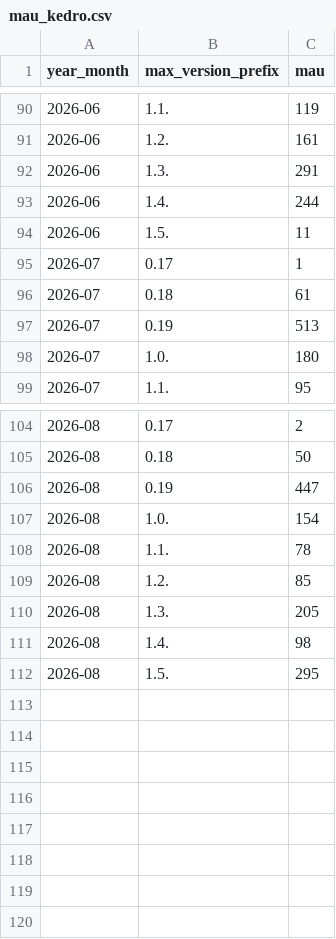
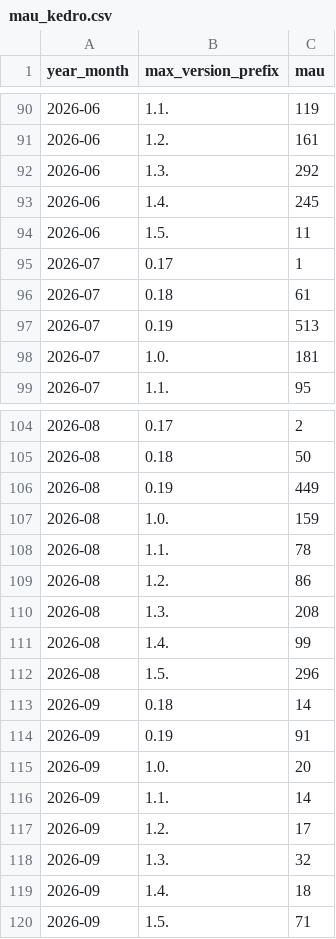
Before and after one commit to kedro-org/kedro-pycafe-data, a CSV file: data/02_intermediate/mau_kedro.csv, drawn as a sheet; only a part is shown, gaps mark what is left out; the diff covers the shown part only.

```diff
--- a/data/02_intermediate/mau_kedro.csv
+++ b/data/02_intermediate/mau_kedro.csv
@@ -91,4 +91,4 @@
 "2026-06","1.2.",161
-"2026-06","1.3.",291
-"2026-06","1.4.",244
+"2026-06","1.3.",292
+"2026-06","1.4.",245
 "2026-06","1.5.",11
@@ -97,3 +97,3 @@
 "2026-07","0.19",513
-"2026-07","1.0.",180
+"2026-07","1.0.",181
 "2026-07","1.1.",95
@@ -105,8 +105,16 @@
 "2026-08","0.18",50
-"2026-08","0.19",447
-"2026-08","1.0.",154
+"2026-08","0.19",449
+"2026-08","1.0.",159
 "2026-08","1.1.",78
-"2026-08","1.2.",85
-"2026-08","1.3.",205
-"2026-08","1.4.",98
-"2026-08","1.5.",295
+"2026-08","1.2.",86
+"2026-08","1.3.",208
+"2026-08","1.4.",99
+"2026-08","1.5.",296
+"2026-09","0.18",14
+"2026-09","0.19",91
+"2026-09","1.0.",20
+"2026-09","1.1.",14
+"2026-09","1.2.",17
+"2026-09","1.3.",32
+"2026-09","1.4.",18
+"2026-09","1.5.",71
```
Also changed, not shown: 1 edited cell elsewhere in this file, data/02_intermediate/builder_events_monthly.csv, data/02_intermediate/cohort_retention.csv, 8 other files.
